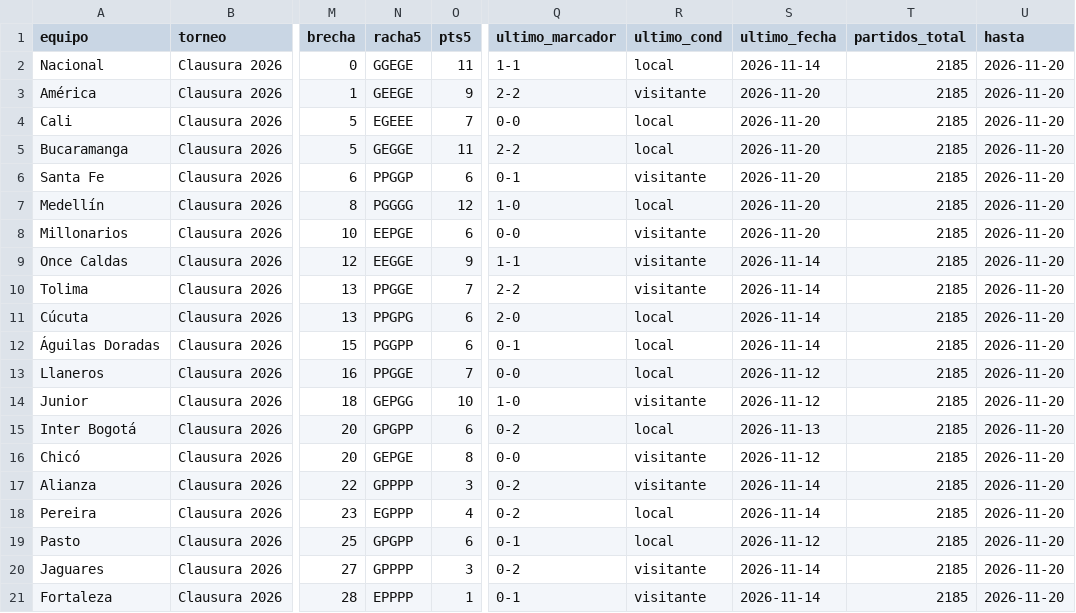
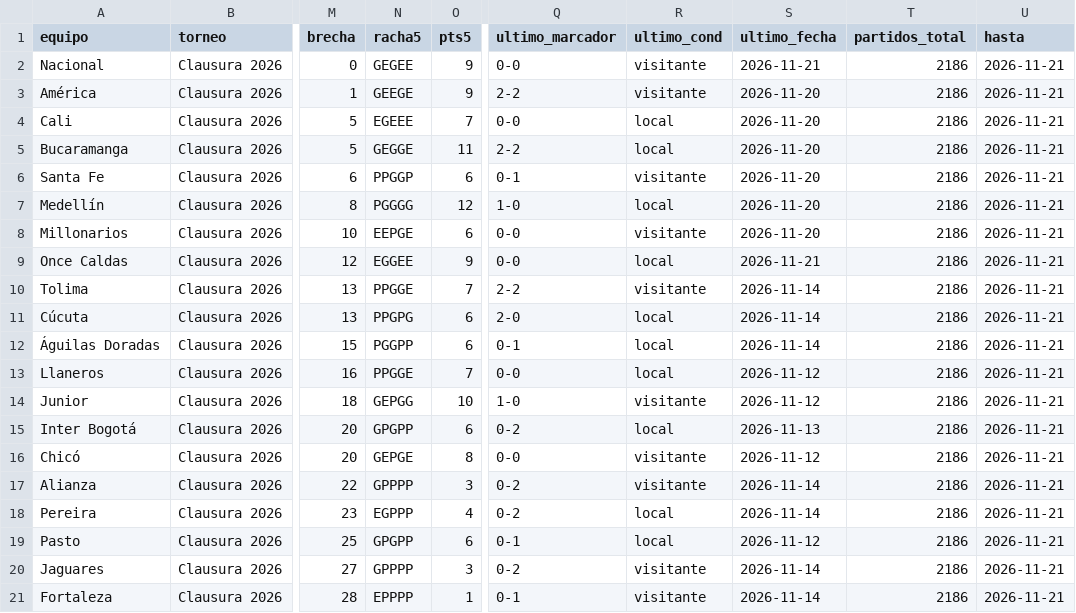
Before and after one commit to diazzz9/futbol-analytics-colombia, a CSV file: dashboard/data/resumen.csv, drawn as a sheet; only a part is shown, gaps mark what is left out; the diff names each change by its address in the sheet, - before the commit and + after, or states it on an @@ line.

```diff
--- a/dashboard/data/resumen.csv
+++ b/dashboard/data/resumen.csv
-N2 (racha5): GGEGE
+N2 (racha5): GEGEE
-O2 (pts5): 11
+O2 (pts5): 9
-Q2 (ultimo_marcador): 1-1
+Q2 (ultimo_marcador): 0-0
-R2 (ultimo_cond): local
+R2 (ultimo_cond): visitante
-S2 (ultimo_fecha): 2026-11-14
+S2 (ultimo_fecha): 2026-11-21
-T2:T21 (partidos_total): 2185
+T2:T21 (partidos_total): 2186
-U2:U21 (hasta): 2026-11-20
+U2:U21 (hasta): 2026-11-21
-N9 (racha5): EEGGE
+N9 (racha5): EGGEE
-Q9 (ultimo_marcador): 1-1
+Q9 (ultimo_marcador): 0-0
-R9 (ultimo_cond): visitante
+R9 (ultimo_cond): local
-S9 (ultimo_fecha): 2026-11-14
+S9 (ultimo_fecha): 2026-11-21
```
Also changed, not shown: dashboard/data/fuerzas.csv, dashboard/data/simulacion.csv, 12 other files.
